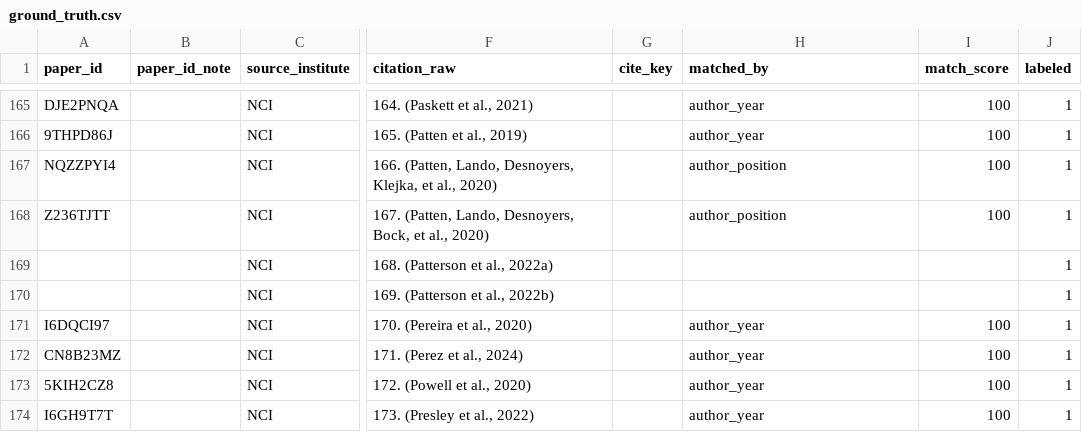
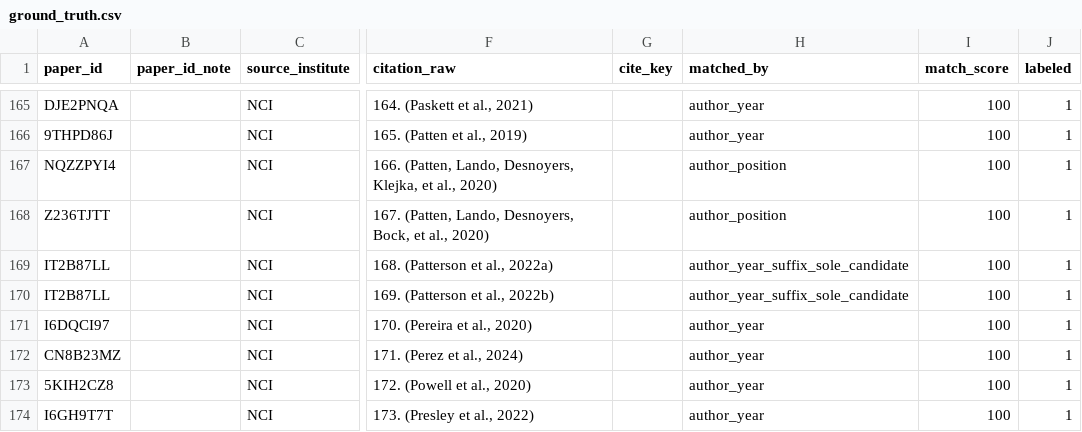
Before and after one commit to CharlieBuhanan/Automated-Detection-of-Ignored-Clustering-and-Restricted-Randomization-in-Trials-with-Clusters, a CSV file: data/ground_truth.csv, drawn as a sheet; only a part is shown, gaps mark what is left out; the diff names each change by its address in the sheet, - before the commit and + after, or states it on an @@ line.

```diff
--- a/data/ground_truth.csv
+++ b/data/ground_truth.csv
-A169:A170 (paper_id): (empty)
+A169:A170 (paper_id): IT2B87LL
-H169:H170 (matched_by): (empty)
+H169:H170 (matched_by): author_year_suffix_sole_candidate
-I169:I170 (match_score): (empty)
+I169:I170 (match_score): 100
```
Also changed, not shown: data/zotero_manifest.csv, results/01_corpus_build/exclusions.csv, 7 other files.
